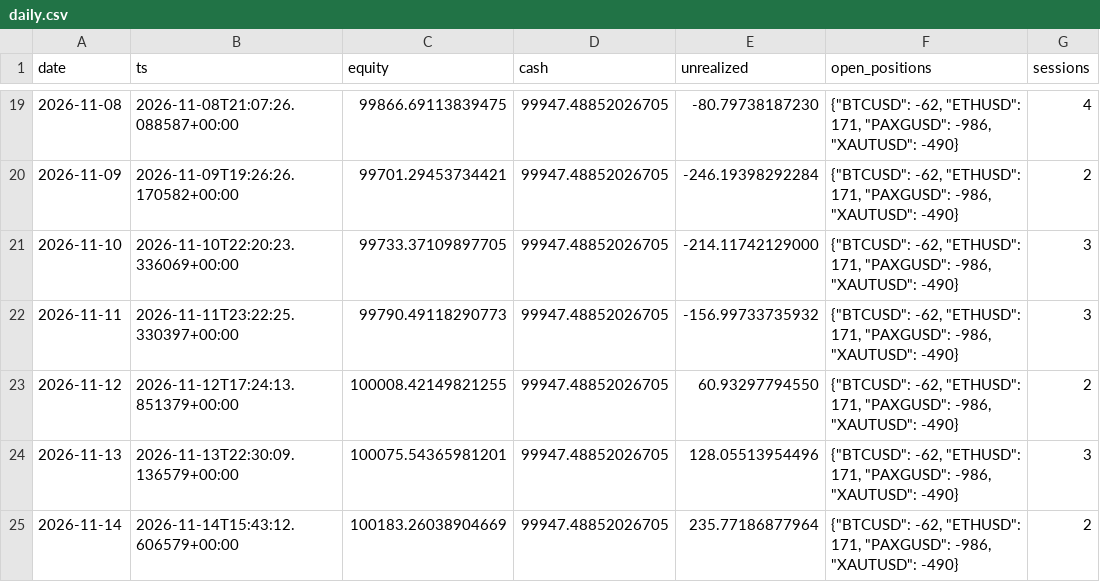
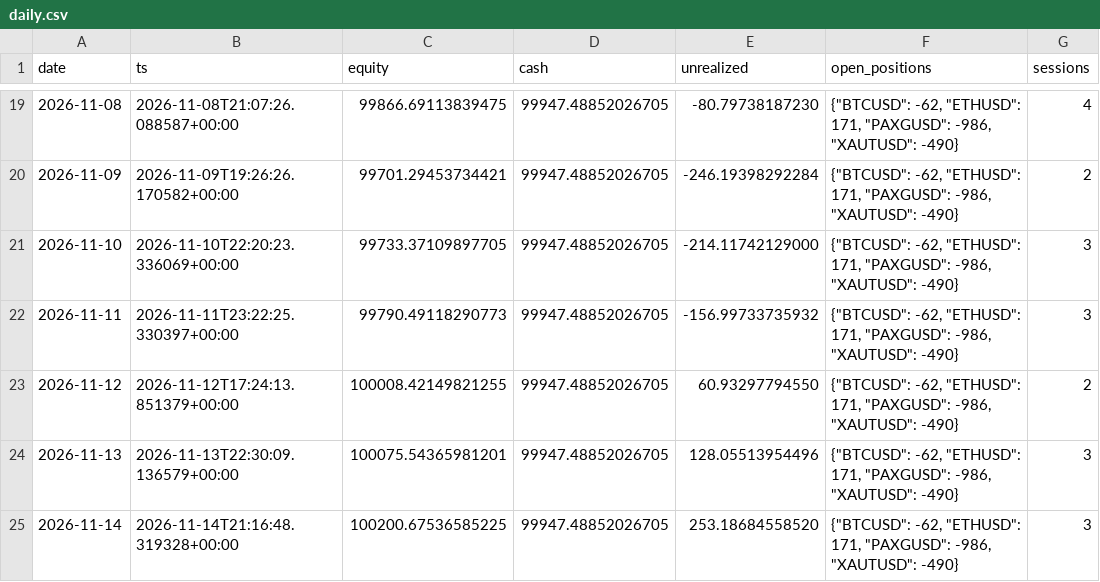
Before and after one commit to lcs2024016-arch/fund_manager, a CSV file: paper/all_in_one/daily.csv, drawn as a sheet; only a part is shown, gaps mark what is left out.

```diff
--- a/paper/all_in_one/daily.csv
+++ b/paper/all_in_one/daily.csv
@@ -24,2 +24,2 @@ date,ts,equity,cash,unrealized,open_positions,sessions
 2026-11-13,2026-11-13T22:30:09.136579+00:00,100075.54365981201,99947.48852026705,128.05513954496,"{""BTCUSD"": -62, ""ETHUSD"": 171, ""PAXGUSD"": -986, ""XAUTUSD"": -490}",3
-2026-11-14,2026-11-14T15:43:12.606579+00:00,100183.26038904669,99947.48852026705,235.77186877964,"{""BTCUSD"": -62, ""ETHUSD"": 171, ""PAXGUSD"": -986, ""XAUTUSD"": -490}",2
+2026-11-14,2026-11-14T21:16:48.319328+00:00,100200.67536585225,99947.48852026705,253.18684558520,"{""BTCUSD"": -62, ""ETHUSD"": 171, ""PAXGUSD"": -986, ""XAUTUSD"": -490}",3
```
Also changed, not shown: paper/all_in_one/intraday.csv, 4 other files.
